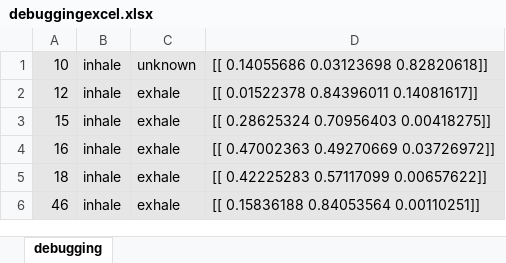
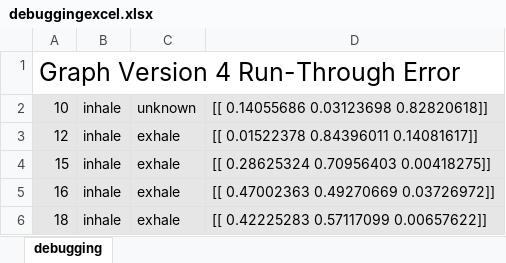
Before and after one commit to MaxDu17/Codefor2018SolvingSIDSwithRNNs, an Excel workbook: debugging/debuggingexcel.xlsx, sheet debugging, drawn as a sheet; only a part is shown; the shorter side is filled out with more unchanged rows; values as stored, in another font and other column widths than the file's, no borders; the diff names each change by its address in the sheet, - before the commit and + after, or states it on an @@ line.

```diff
--- a/debugging/debuggingexcel.xlsx (sheet debugging)
+++ b/debugging/debuggingexcel.xlsx (sheet debugging)
+row 1: Graph Version 4 Run-Through Error
```
Also changed, not shown: 8 other files.
